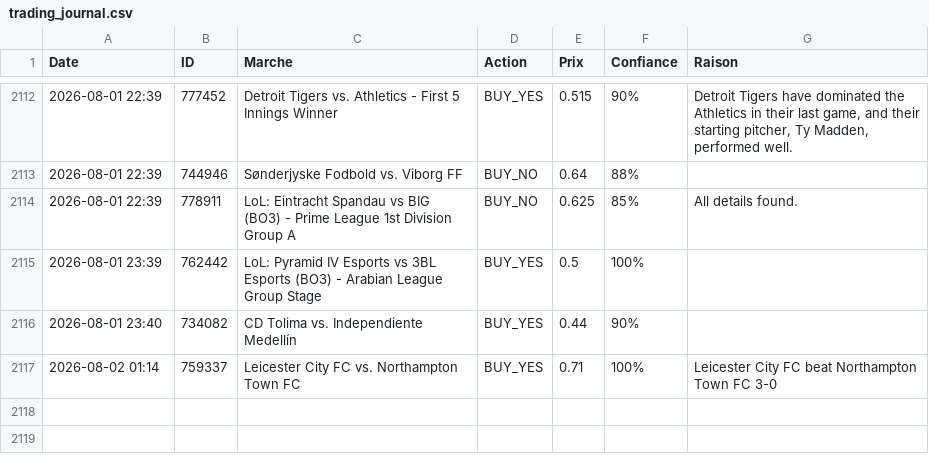
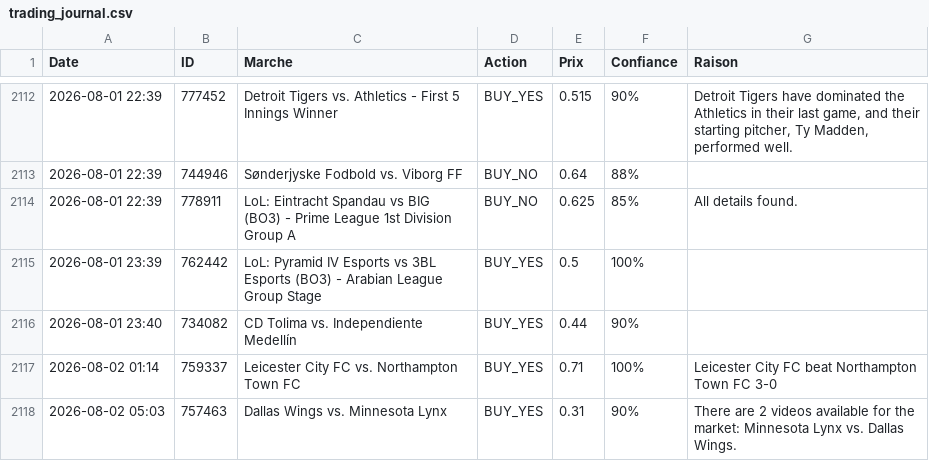
Before and after one commit to sentineloracle-lab/polymarket-scanner, a CSV file: trading_journal.csv, drawn as a sheet; only a part is shown, gaps mark what is left out.

Commit message:
Update trading journal [skip ci]

```diff
--- a/trading_journal.csv
+++ b/trading_journal.csv
@@ -2117 +2117,2 @@ Date,ID,Marche,Action,Prix,Confiance,Raison
 2026-08-02 01:14,759337,Leicester City FC vs. Northampton Town FC,BUY_YES,0.71,100%,Leicester City FC beat Northampton Town FC 3-0
+2026-08-02 05:03,757463,Dallas Wings vs. Minnesota Lynx,BUY_YES,0.31,90%,There are 2 videos available for the market: Minnesota Lynx vs. Dallas Wings.
```
